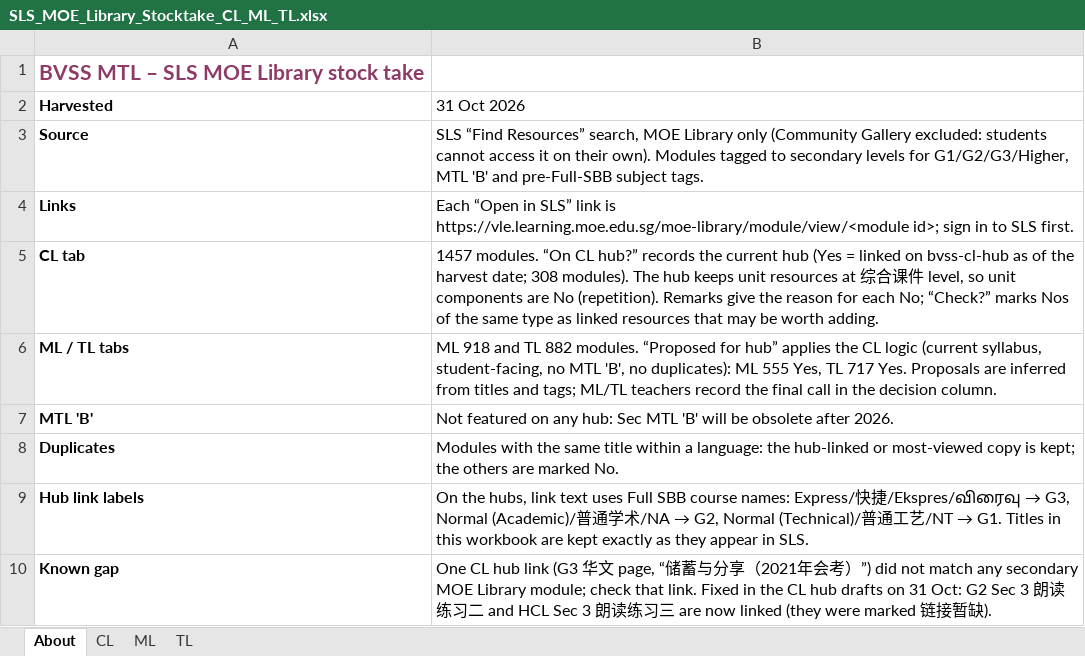
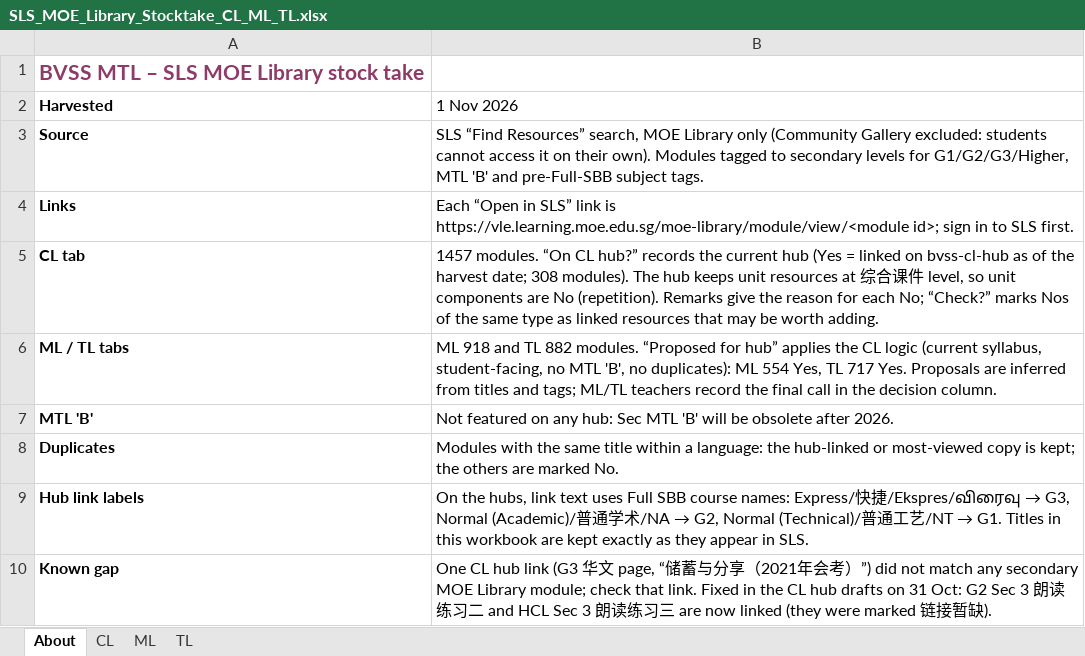
Before and after one commit to kaixinbuilds/MTL-Resource-Media-Repository, an Excel workbook: sls-stocktake/SLS_MOE_Library_Stocktake_CL_ML_TL.xlsx, sheet About, drawn as a sheet; values as stored, in another font and other column widths than the file's, no borders; the diff names each change by its address in the sheet, - before the commit and + after, or states it on an @@ line.

```diff
--- a/sls-stocktake/SLS_MOE_Library_Stocktake_CL_ML_TL.xlsx (sheet About)
+++ b/sls-stocktake/SLS_MOE_Library_Stocktake_CL_ML_TL.xlsx (sheet About)
-B2: 31 Oct 2026
+B2: 1 Nov 2026
-B6 (1 Nov 2026): …duplicates): ML 555 Yes, TL…
+B6 (1 Nov 2026): …duplicates): ML 554 Yes, TL…
```
Also changed, not shown: sheet ML.
